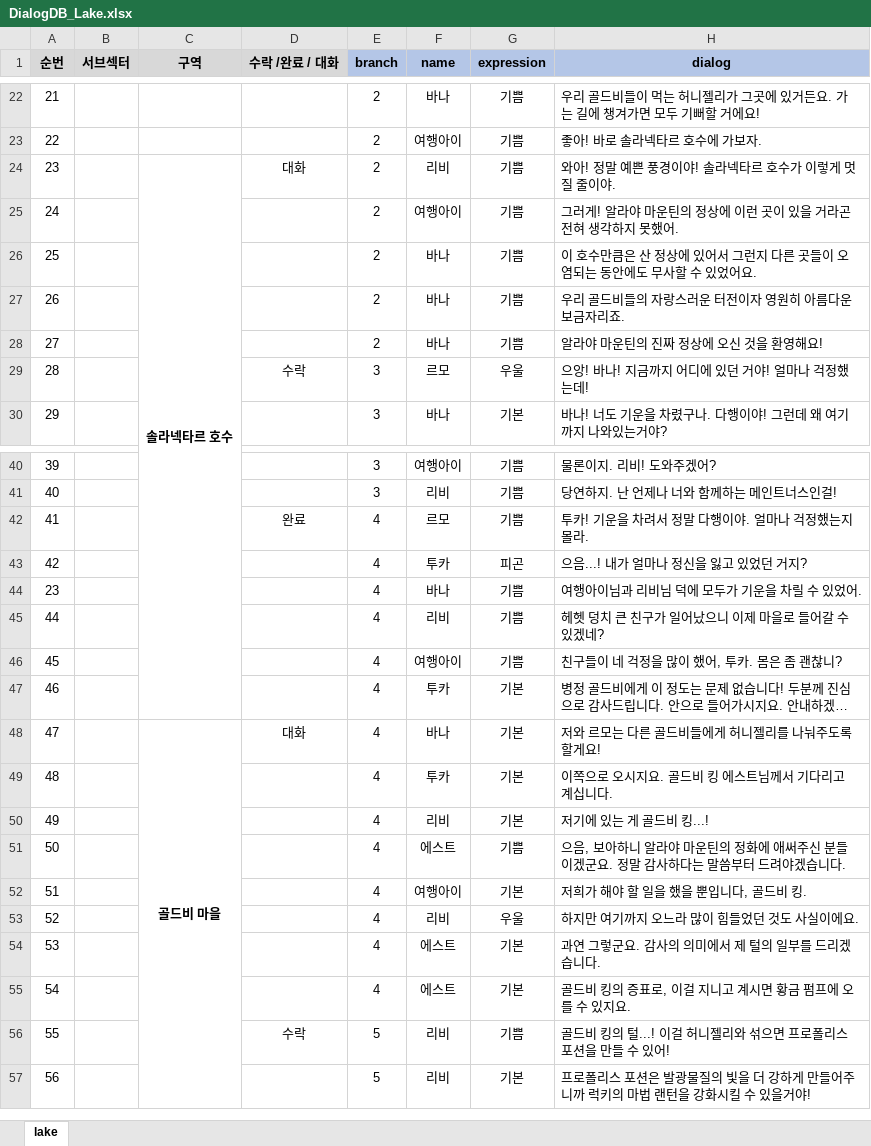
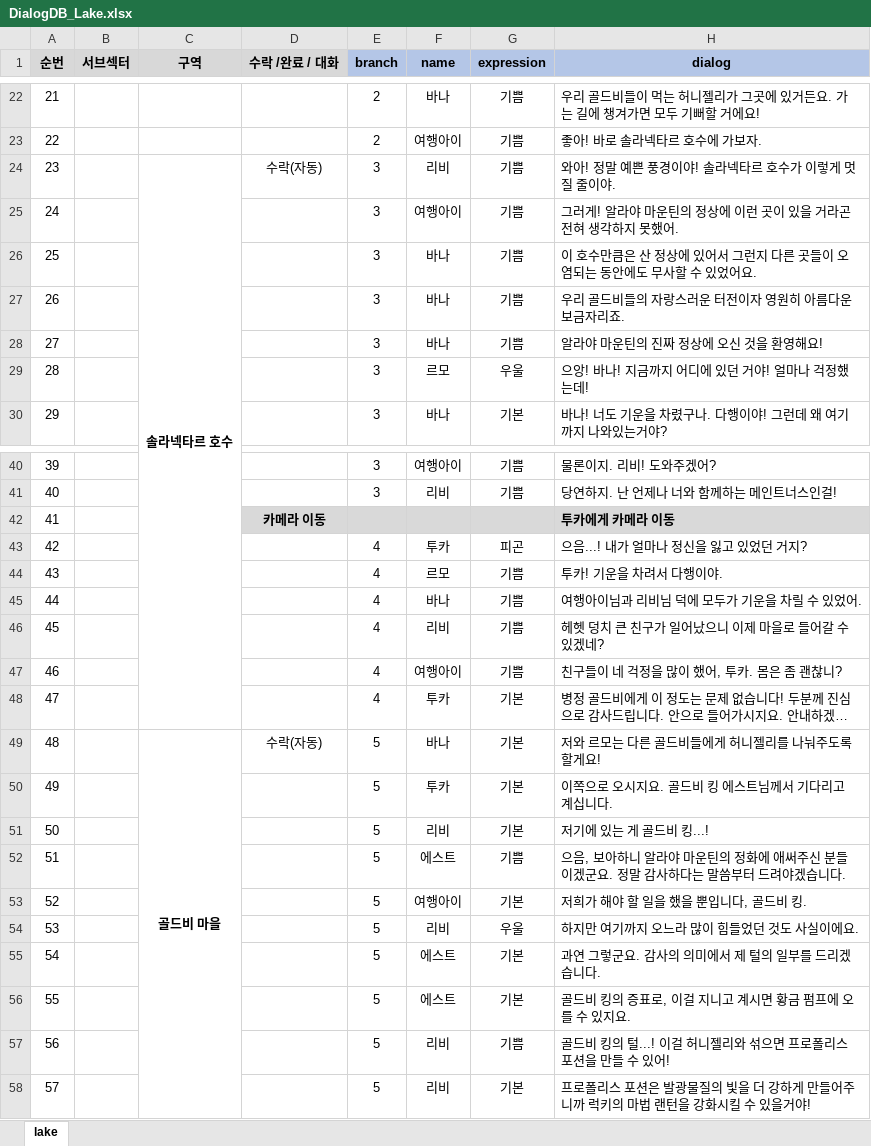
Before and after one commit to jang-taehyun/LGHNH_Project, an Excel workbook: Assets/Dialogs/DialogDB_Lake.xlsx, sheet lake, drawn as a sheet; only a part is shown, gaps mark what is left out; long unchanged cells end in …; values as stored, in another font and other column widths than the file's, no borders; removed rows and columns are numbered as before the commit, all else as after; the diff covers the shown part only; the diff names each change by its address in the sheet, - before the commit and + after, or states it on an @@ line.

```diff
--- a/Assets/Dialogs/DialogDB_Lake.xlsx (sheet lake)
+++ b/Assets/Dialogs/DialogDB_Lake.xlsx (sheet lake)
-D24 (수락 /완료 / 대화): 대화
+D24 (수락 /완료 / 대화): 수락(자동)
-E24:E28 (branch): 2
+E24:E28 (branch): 3
-D29 (수락 /완료 / 대화): 수락
+D29 (수락 /완료 / 대화): (empty)
-row 42: 41 |  |  | 완료 | 4 | 르모 | 기쁨 | 투카! 기운을 차려서 정말 다행이야. 얼마나 걱정했는지 몰라.
+row 42: 41 |  |  | 카메라 이동 |  |  |  | 투카에게 카메라 이동
+row 44: 43 |  |  |  | 4 | 르모 | 기쁨 | 투카! 기운을 차려서 다행이야.
@@ column A (순번) renumbered from row 45 down @@
-D49 (수락 /완료 / 대화): 대화
+D49 (수락 /완료 / 대화): 수락(자동)
-E49:E56 (branch): 4
+E49:E56 (branch): 5
-D57 (수락 /완료 / 대화): 수락
+D57 (수락 /완료 / 대화): (empty)
```
Also changed, not shown: 1 added row and 3 edited cells elsewhere in this sheet, Assets/Dialogs/DialogDB_Ice.xlsx, Assets/Dialogs/DialogDB_Pumping.xlsx, 29 other files.
